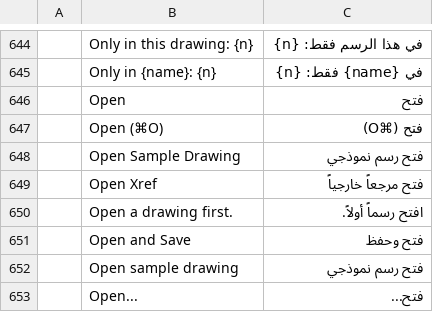
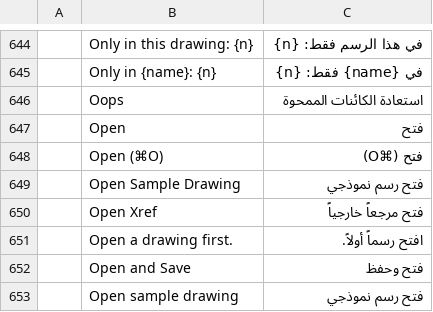
Before and after one commit to STE1200/cadcraft, a TSV file: crates/ui-egui/src/i18n/ar.tsv, drawn as a sheet; only a part is shown, gaps mark what is left out; the shorter side is filled out with more unchanged rows; the diff names each change by its address in the sheet, - before the commit and + after, or states it on an @@ line.

```diff
--- a/crates/ui-egui/src/i18n/ar.tsv
+++ b/crates/ui-egui/src/i18n/ar.tsv
+row 646:  | Oops | استعادة الكائنات الممحوة
```
Also changed, not shown: 28 other files.
